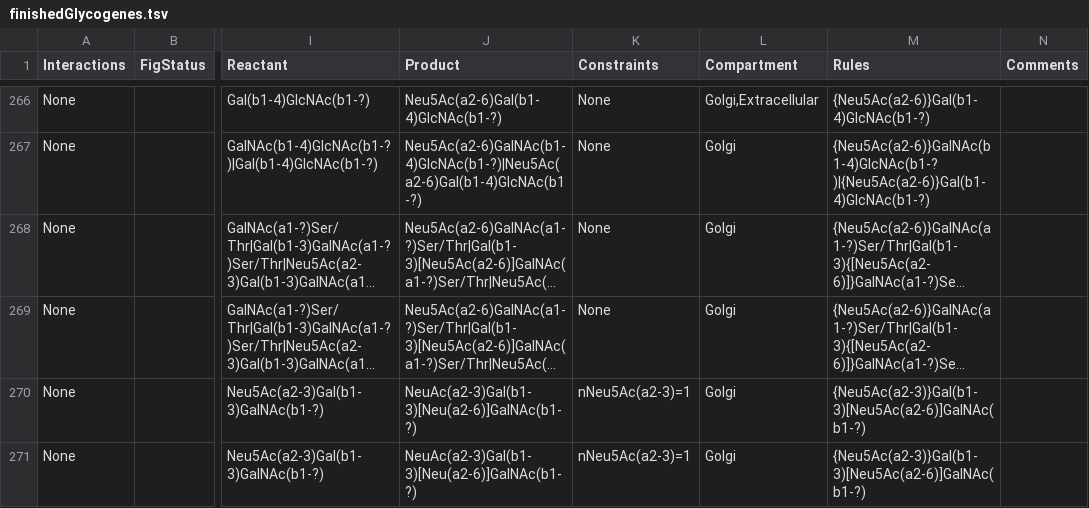
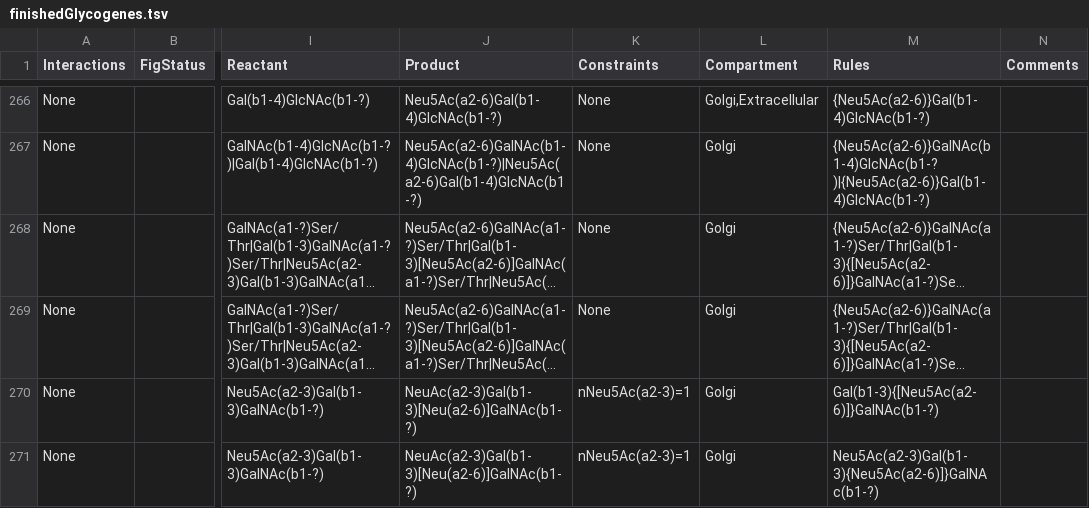
Before and after one commit to neel-lab/GlycoEnzOnto, a TSV file: finishedGlycogenes.tsv, drawn as a sheet; only a part is shown, gaps mark what is left out; long unchanged cells end in …; the diff covers the shown part only; the diff names each change by its address in the sheet, - before the commit and + after, or states it on an @@ line.

Commit message:
finishedGlycogenes.tsv updated

```diff
--- a/finishedGlycogenes.tsv
+++ b/finishedGlycogenes.tsv
-M270 (Rules): {Neu5Ac(a2-3)}Gal(b1-3)[Neu5Ac(a2-6)]GalNAc(b1-?)
+M270 (Rules): Gal(b1-3){[Neu5Ac(a2-6)]}GalNAc(b1-?)
-M271 (Rules): {Neu5Ac(a2-3)}Gal(b1-3)[Neu5Ac(a2-6)]GalNAc(b1-?)
+M271 (Rules): Neu5Ac(a2-3)Gal(b1-3){Neu5Ac(a2-6)]}GalNAc(b1-?)
```
Also changed, not shown: 9 edited cells elsewhere in this file.
